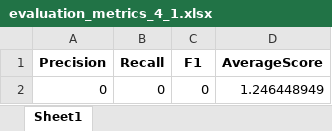
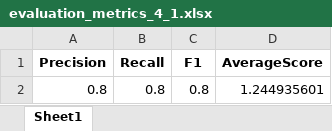
Before and after one commit to leskovecg/masters-thesis-recommender-system, an Excel workbook: latex/tabs/evaluation_metrics_4_1.xlsx, sheet Sheet1, drawn as a sheet; values as stored, in another font and other column widths than the file's, no borders; removed rows and columns are numbered as before the commit, all else as after; the diff names each change by its address in the sheet, - before the commit and + after, or states it on an @@ line.

```diff
--- a/latex/tabs/evaluation_metrics_4_1.xlsx (sheet Sheet1)
+++ b/latex/tabs/evaluation_metrics_4_1.xlsx (sheet Sheet1)
-row 2: 0 | 0 | 0 | 1.246448949
+row 2: 0.8 | 0.8 | 0.8 | 1.244935601
```
Also changed, not shown: latex/tabs/algorithm_comparison.xlsx, latex/tabs/evaluation_metrics_4_2.xlsx, 12 other files.
